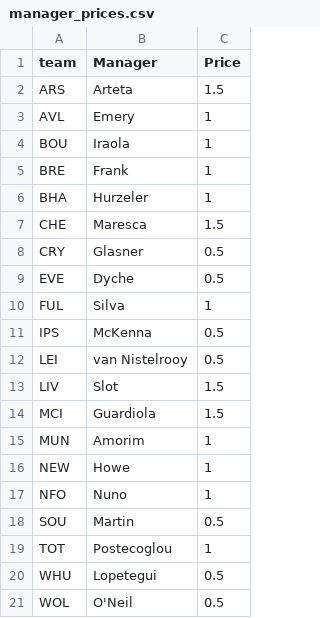
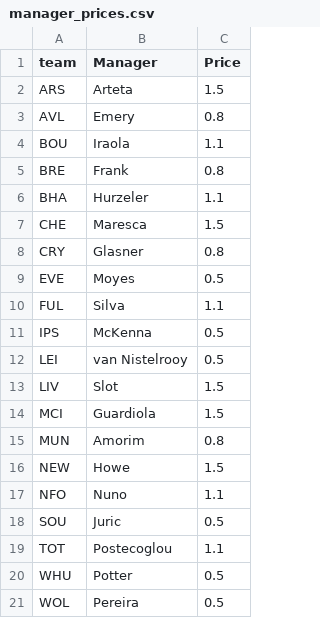
Before and after one commit to guymccombe/FPL-assistant-manager, a CSV file: data/manager_prices.csv, drawn as a sheet.

```diff
--- a/data/manager_prices.csv
+++ b/data/manager_prices.csv
@@ -2,10 +2,10 @@ team,Manager,Price
 ARS,Arteta,1.5
-AVL,Emery,1
-BOU,Iraola,1
-BRE,Frank,1
-BHA,Hurzeler,1
+AVL,Emery,0.8
+BOU,Iraola,1.1
+BRE,Frank,0.8
+BHA,Hurzeler,1.1
 CHE,Maresca,1.5
-CRY,Glasner,0.5
-EVE,Dyche,0.5
-FUL,Silva,1
+CRY,Glasner,0.8
+EVE,Moyes,0.5
+FUL,Silva,1.1
 IPS,McKenna,0.5
@@ -14,8 +14,8 @@ LIV,Slot,1.5
 MCI,Guardiola,1.5
-MUN,Amorim,1
-NEW,Howe,1
-NFO,Nuno,1
-SOU,Martin,0.5
-TOT,Postecoglou,1
-WHU,Lopetegui,0.5
-WOL,O'Neil,0.5
+MUN,Amorim,0.8
+NEW,Howe,1.5
+NFO,Nuno,1.1
+SOU,Juric,0.5
+TOT,Postecoglou,1.1
+WHU,Potter,0.5
+WOL,Pereira,0.5
```
Also changed, not shown: data/am_pts.csv, data/ratings.csv, 1 other file.
